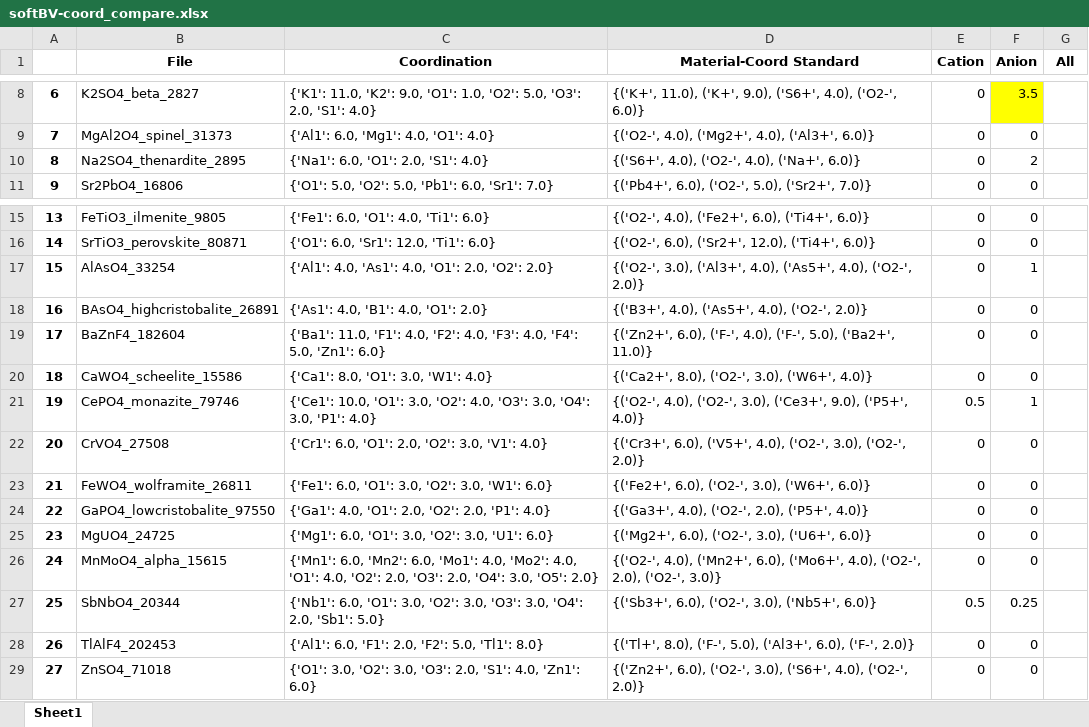
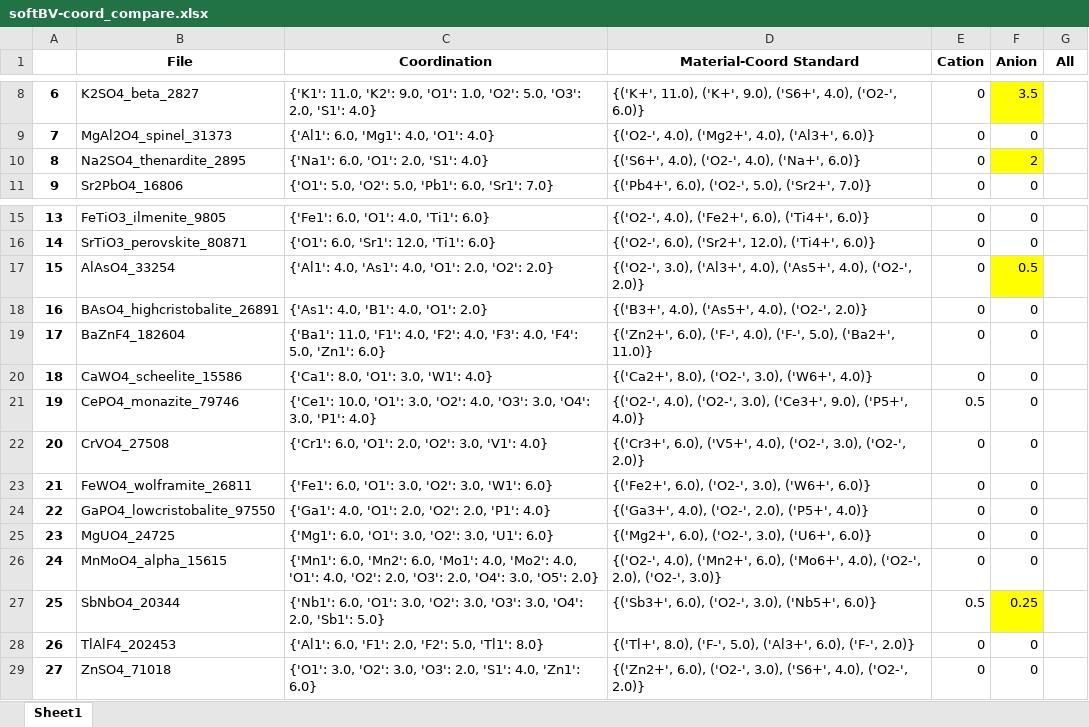
Before and after one commit to Roy027/Coord, an Excel workbook: Material-coord/softBV-coord_compare.xlsx, sheet Sheet1, drawn as a sheet; only a part is shown, gaps mark what is left out; values as stored, in another font and other column widths than the file's, no borders; the diff names each change by its address in the sheet, - before the commit and + after, or states it on an @@ line.

```diff
--- a/Material-coord/softBV-coord_compare.xlsx (sheet Sheet1)
+++ b/Material-coord/softBV-coord_compare.xlsx (sheet Sheet1)
-F10 fill: none
+F10 fill: #FFFF00
-F17 (Anion): 1
+F17 (Anion): 0.5
-F17 fill: none
+F17 fill: #FFFF00
-F21 (Anion): 1
+F21 (Anion): 0
-F27 fill: none
+F27 fill: #FFFF00
```
Also changed, not shown: Material-coord/Coordination numbers 09032021.xlsx, 5 other files.
